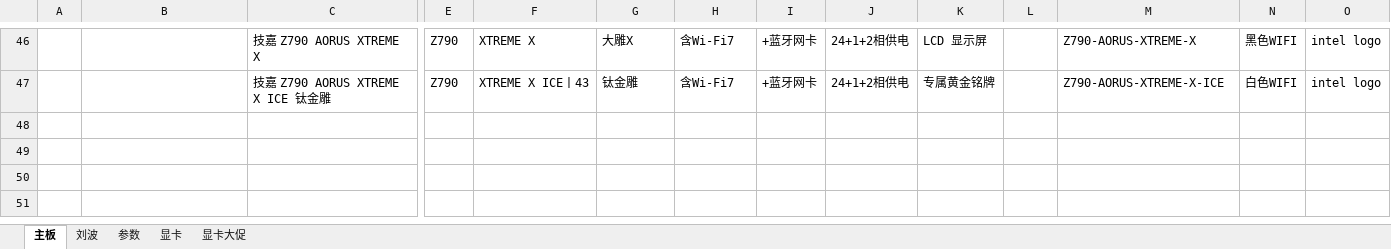
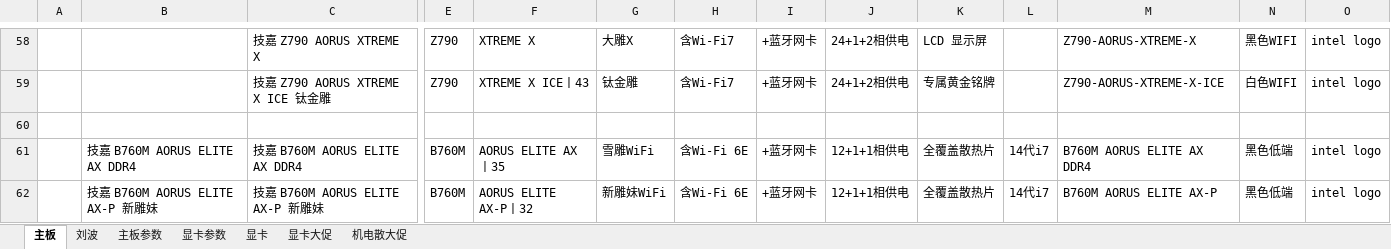
Before and after one commit to irx999/ps_of_py, an Excel workbook: test.xlsm, sheet 主板, drawn as a sheet; only a part is shown, gaps mark what is left out; values as stored, in another font and other column widths than the file's, no borders; charts and pictures and table styles not drawn; rows hold the shown columns only; the diff covers the shown part only; the diff names each change by its address in the sheet, - before the commit and + after, or states it on an @@ line.

```diff
--- a/test.xlsm (sheet 主板)
+++ b/test.xlsm (sheet 主板)
-sheet tab: 参数
+sheet tab: 主板参数
+sheet tab: 显卡参数
+sheet tab: 机电散大促
+row 60: (empty)
+row 61:  | 技嘉 B760M AORUS ELITE AX DDR4 | 技嘉 B760M AORUS ELITE AX DDR4 | B760M | AORUS ELITE AX 丨35 | 雪雕WiFi | 含Wi-Fi 6E | +蓝牙网卡 | 12+1+1相供电 | 全覆盖散热片 | 14代i7 | B760M AORUS ELITE AX DDR4 | 黑色低端 | intel logo
+row 62:  | 技嘉 B760M AORUS ELITE AX-P 新雕妹 | 技嘉 B760M AORUS ELITE AX-P 新雕妹 | B760M | AORUS ELITE AX-P丨32 | 新雕妹WiFi | 含Wi-Fi 6E | +蓝牙网卡 | 12+1+1相供电 | 全覆盖散热片 | 14代i7 | B760M AORUS ELITE AX-P | 黑色低端 | intel logo
```
Also changed, not shown: 18 added rows, 6 removed rows and 1 edited cell elsewhere in this sheet, sheet 主板参数, sheet 显卡大促, sheet 显卡, charts or pictures, 2 other files.
